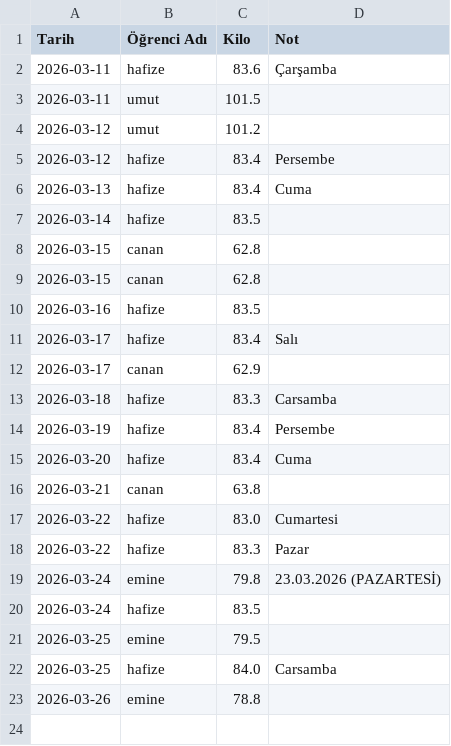
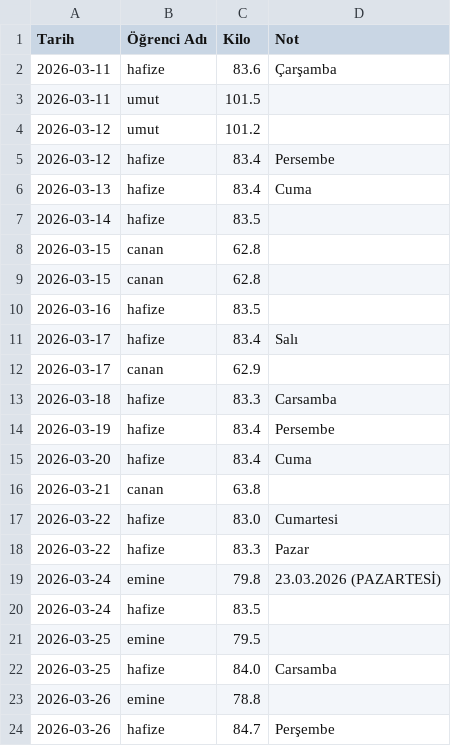
Before and after one commit to coachsahan/halil-sahan-app, a CSV file: kilo_verileri.csv, drawn as a sheet.

Commit message:
Veri Güncelleme: 2026-03-26

```diff
--- a/kilo_verileri.csv
+++ b/kilo_verileri.csv
@@ -24 +24,2 @@ Tarih,Öğrenci Adı,Kilo,Not
 2026-03-26,emine,78.8,
+2026-03-26,hafize,84.7,Perşembe
```
